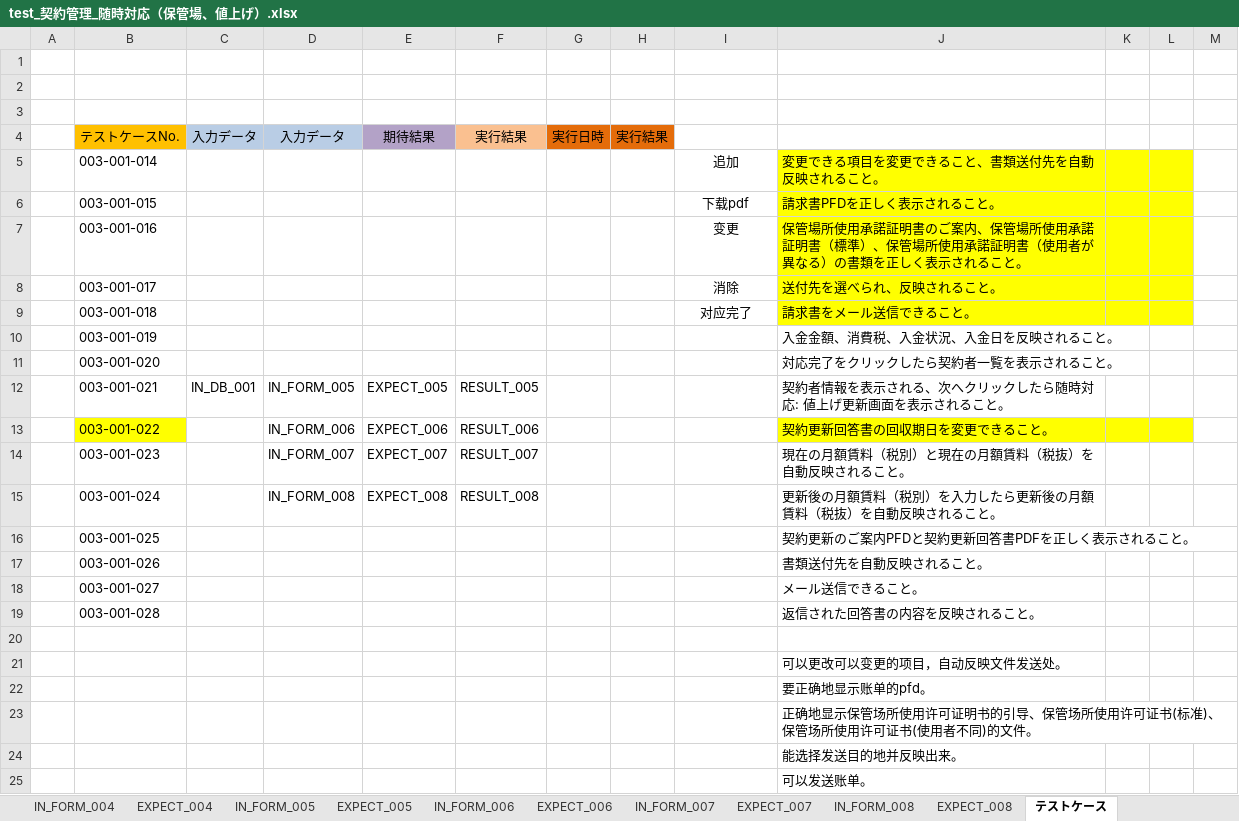
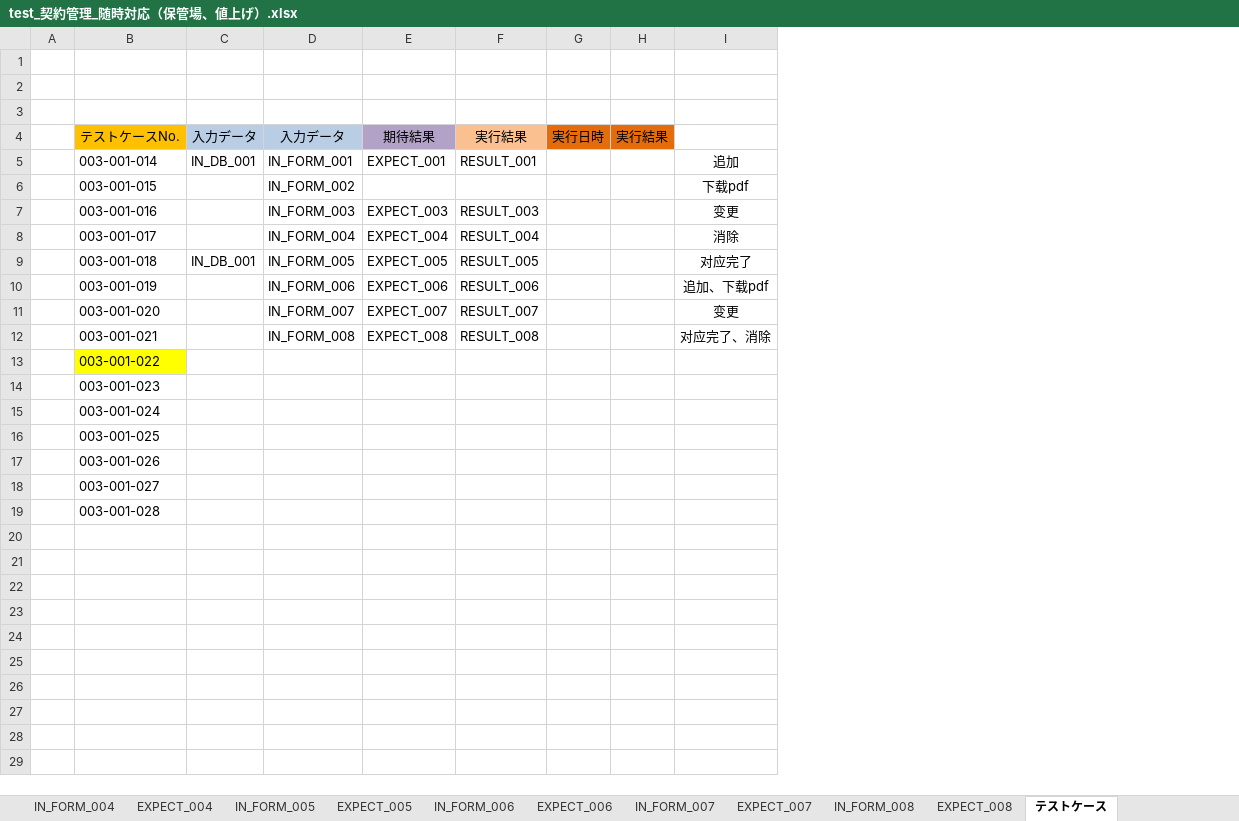
Before and after one commit to ebusiness/areaparking-test, an Excel workbook: test_物件管理/test_契約管理_随時対応（保管場、値上げ）.xlsx, sheet テストケース, drawn as a sheet; only a part is shown; values as stored, in another font and other column widths than the file's, no borders; removed rows and columns are numbered as before the commit, all else as after; the diff covers the shown part only; the diff names each change by its address in the sheet, - before the commit and + after, or states it on an @@ line.

```diff
--- a/test_物件管理/test_契約管理_随時対応（保管場、値上げ）.xlsx (sheet テストケース)
+++ b/test_物件管理/test_契約管理_随時対応（保管場、値上げ）.xlsx (sheet テストケース)
-column J, row 6: 請求書PFDを正しく表示されること。; rows 12-19: 契約者情報を表示される、次へクリックしたら随時対応: 値上げ更新画面を表示されること。 | 契約更新回答書の回収期日を変更できること。 | 現在の月額賃料（税別）と現在の月額賃料（税抜）を自動反映されること。 | 更新後の月額賃料（税別）を入力したら更新後の月額賃料（税抜）を自動反映されること。 | 契約更新のご案内PFDと契約更新回答書PDFを正しく表示されること。 | 書類送付先を自動反映されること。 | メール送信できること。 | 返信された回答書の内容を反映されること。
-column K, empty
-column L, empty
-column M, empty
-row 5:  | 003-001-014 |  |  |  |  |  |  | 追加 | 変更できる項目を変更できること、書類送付先を自動反映されること。
+row 5:  | 003-001-014 | IN_DB_001 | IN_FORM_001 | EXPECT_001 | RESULT_001 |  |  | 追加
-D6: (empty)
+D6: IN_FORM_002
-row 7:  | 003-001-016 |  |  |  |  |  |  | 变更 | 保管場所使用承諾証明書のご案内、保管場所使用承諾証明書（標準）、保管場所使用承諾証明書（使用者が異なる）の書類を正しく表示されること。
-row 8:  | 003-001-017 |  |  |  |  |  |  | 消除 | 送付先を選べられ、反映されること。
-row 9:  | 003-001-018 |  |  |  |  |  |  | 对应完了 | 請求書をメール送信できること。
-row 10:  | 003-001-019 |  |  |  |  |  |  |  | 入金金額、消費税、入金状況、入金日を反映されること。
-row 11:  | 003-001-020 |  |  |  |  |  |  |  | 対応完了をクリックしたら契約者一覧を表示されること。
+row 7:  | 003-001-016 |  | IN_FORM_003 | EXPECT_003 | RESULT_003 |  |  | 变更
+row 8:  | 003-001-017 |  | IN_FORM_004 | EXPECT_004 | RESULT_004 |  |  | 消除
-B9: 003-001-021
+B9: 003-001-018
-I9: (empty)
+I9: 对应完了
-B10: 003-001-022
+B10: 003-001-019
-B10 fill: #FFFF00
+B10 fill: none
-I10: (empty)
+I10: 追加、下载pdf
-B11: 003-001-023
+B11: 003-001-020
-I11: (empty)
+I11: 变更
-B12: 003-001-024
+B12: 003-001-021
-I12: (empty)
+I12: 对应完了、消除
+row 13:  | 003-001-022
+row 14:  | 003-001-023
+row 15:  | 003-001-024
-row 20: (empty)
-row 21:  |  |  |  |  |  |  |  |  | 可以更改可以变更的项目，自动反映文件发送处。
-row 22:  |  |  |  |  |  |  |  |  | 要正确地显示账单的pfd。
-row 23:  |  |  |  |  |  |  |  |  | 正确地显示保管场所使用许可证明书的引导、保管场所使用许可证书(标准)、保管场所使用许可证书(使用者不同)的文件。
-row 24:  |  |  |  |  |  |  |  |  | 能选择发送目的地并反映出来。
-row 25:  |  |  |  |  |  |  |  |  | 可以发送账单。
```
Also changed, not shown: 19 removed rows elsewhere in this sheet, sheet IN_FORM_002, sheet IN_FORM_006, sheet IN_FORM_007, sheet IN_DB_001, sheet EXPECT_004, sheet EXPECT_003, 2 more sheets, test_物件管理/test_ホワイトボート_問い合わせ履歴.xlsx, test_物件管理/test_鍵残り件数アラート_バッチ管理.xlsx, 2 other files.
